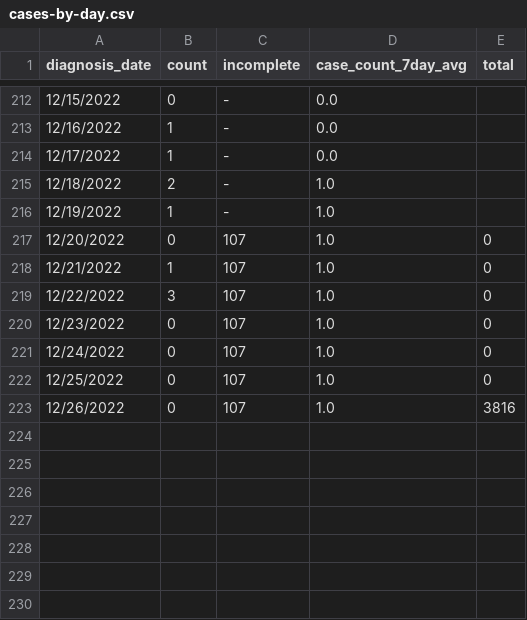
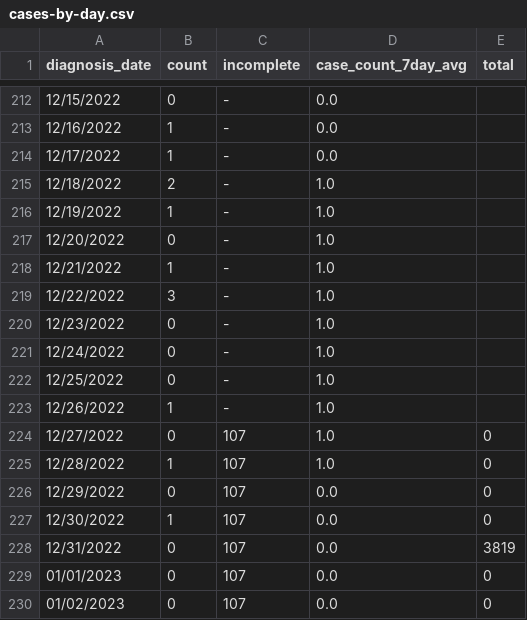
Before and after one commit to nychealth/monkeypox-data, a CSV file: trends/cases-by-day.csv, drawn as a sheet; only a part is shown, gaps mark what is left out.

Commit message:
01/05 Data Update

```diff
--- a/trends/cases-by-day.csv
+++ b/trends/cases-by-day.csv
@@ -216,8 +216,15 @@ diagnosis_date,count,incomplete,case_count_7day_avg,total
 12/19/2022,1,-,1.0,
-12/20/2022,0,107,1.0,0
-12/21/2022,1,107,1.0,0
-12/22/2022,3,107,1.0,0
-12/23/2022,0,107,1.0,0
-12/24/2022,0,107,1.0,0
-12/25/2022,0,107,1.0,0
-12/26/2022,0,107,1.0,3816
+12/20/2022,0,-,1.0,
+12/21/2022,1,-,1.0,
+12/22/2022,3,-,1.0,
+12/23/2022,0,-,1.0,
+12/24/2022,0,-,1.0,
+12/25/2022,0,-,1.0,
+12/26/2022,1,-,1.0,
+12/27/2022,0,107,1.0,0
+12/28/2022,1,107,1.0,0
+12/29/2022,0,107,0.0,0
+12/30/2022,1,107,0.0,0
+12/31/2022,0,107,0.0,3819
+01/01/2023,0,107,0.0,0
+01/02/2023,0,107,0.0,0
```
Also changed, not shown: totals/summary-cases.csv, 1 other file.
